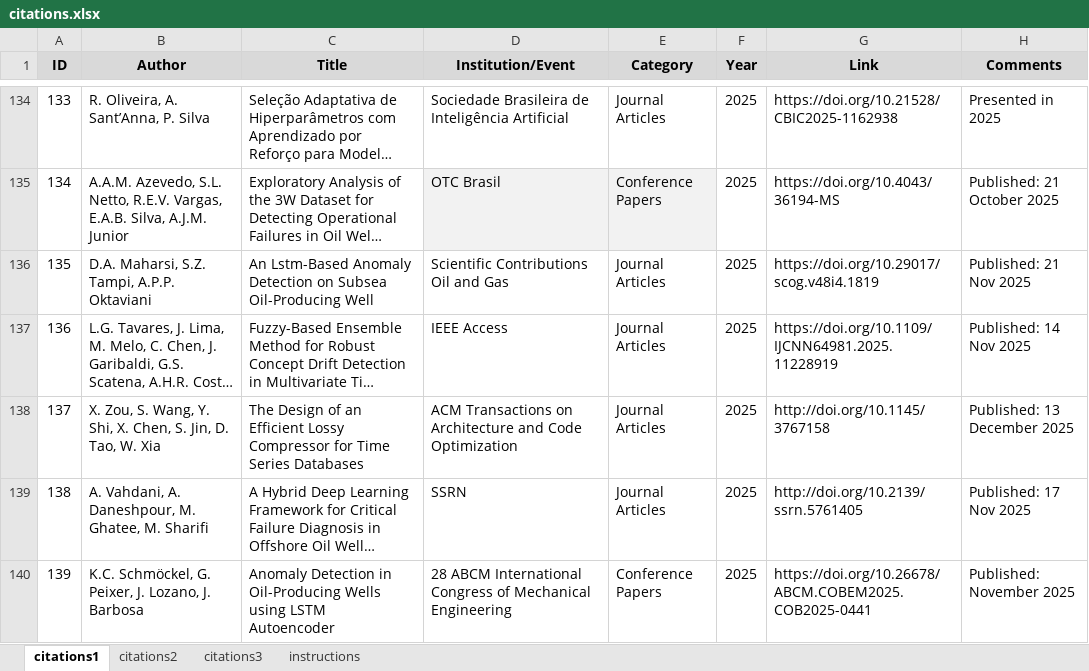
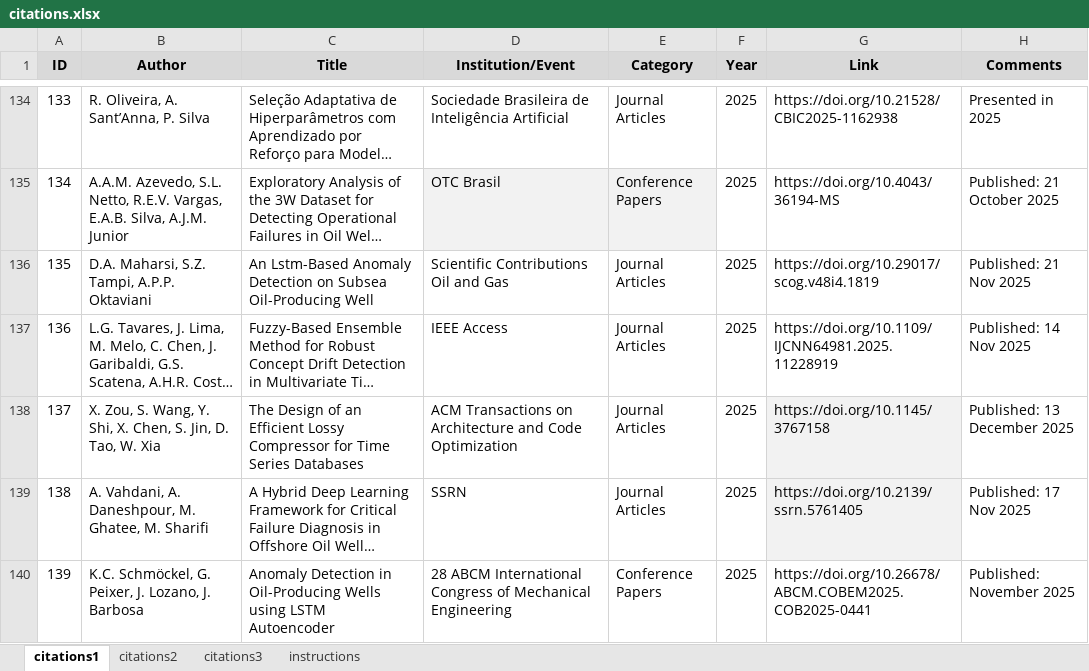
Before and after one commit to petrobras/3W, an Excel workbook: community/citations.xlsx, sheet citations1, drawn as a sheet; only a part is shown, gaps mark what is left out; long unchanged cells end in …; values as stored, in another font and other column widths than the file's, no borders; the diff covers the shown part only; the diff names each change by its address in the sheet, - before the commit and + after, or states it on an @@ line.

Commit message:
Remove lychee installation step from CI workflow and update documentation formatting and links

```diff
--- a/community/citations.xlsx (sheet citations1)
+++ b/community/citations.xlsx (sheet citations1)
-G138 (Link): http://doi.org/10.1145/3767158
+G138 (Link): https://doi.org/10.1145/3767158
-G138:G139 fill: none
+G138:G139 fill: #F2F2F2
-G139 (Link): http://doi.org/10.2139/ssrn.5761405
+G139 (Link): https://doi.org/10.2139/ssrn.5761405
```
Also changed, not shown: 15 edited cells and cell formats elsewhere in this sheet, 6 other files.
